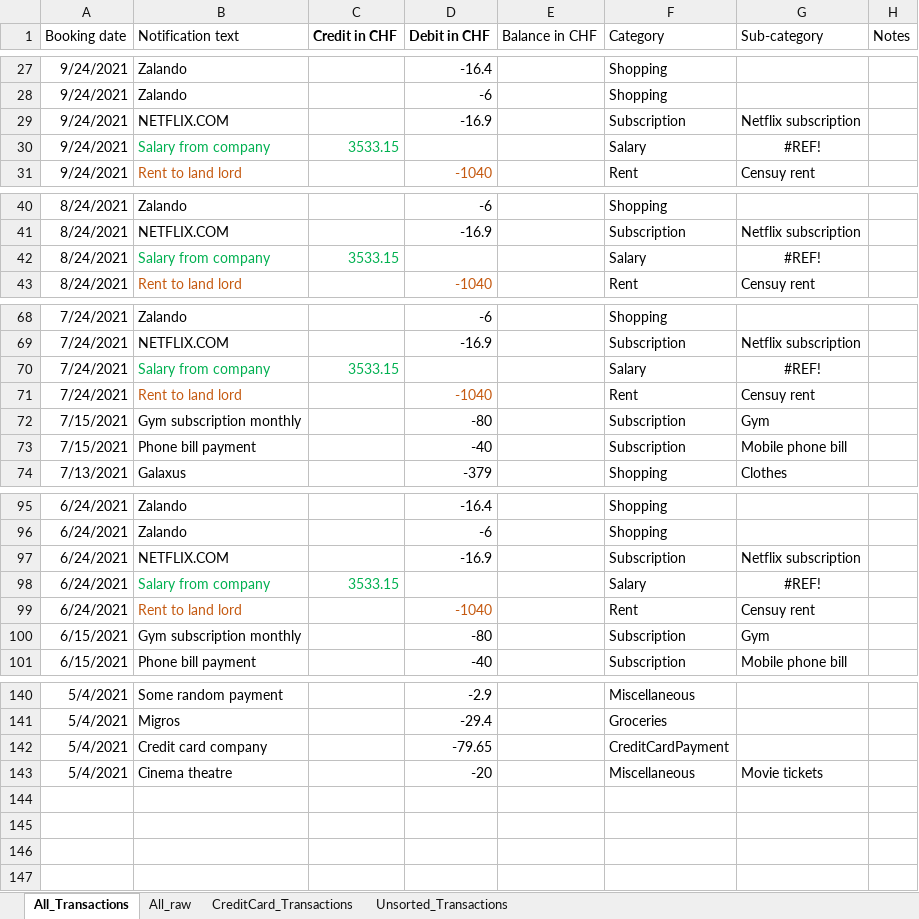
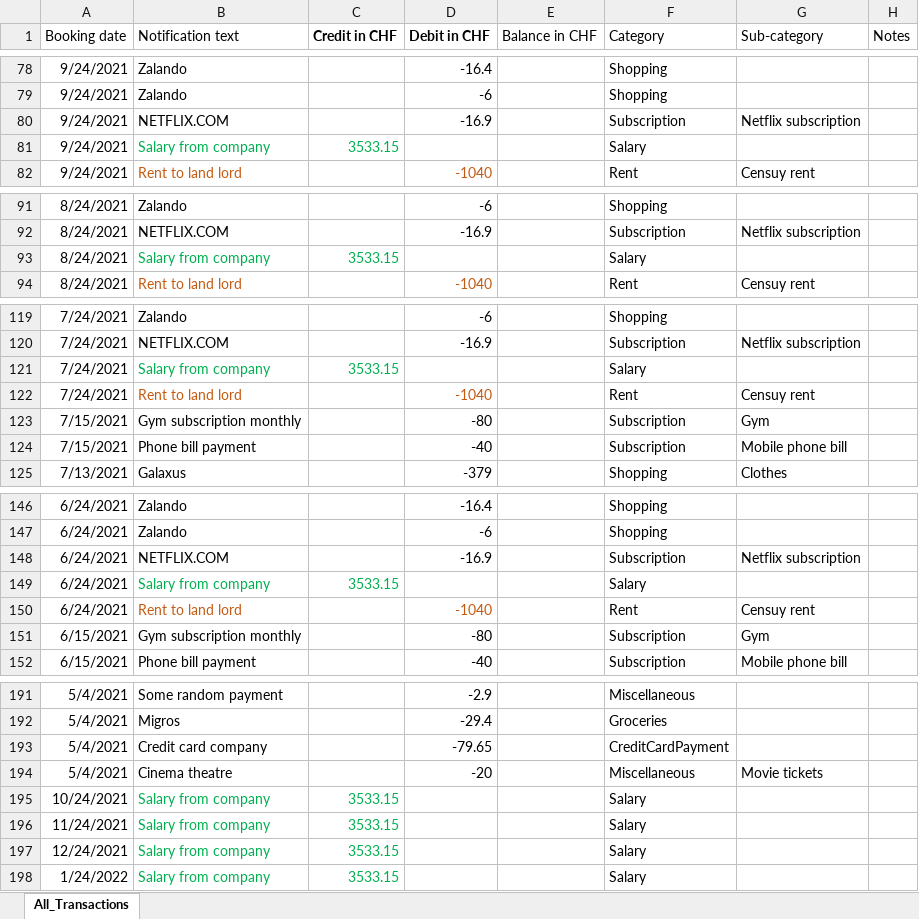
Before and after one commit to Aiswarya-prasad/PersonalFinanceExplorer, an Excel workbook: Example-All_Transactions.xlsx, sheet All_Transactions, drawn as a sheet; only a part is shown, gaps mark what is left out; values as stored, in another font and other column widths than the file's, no borders; addresses are those after the commit; the diff covers the shown part only; the diff names each change by its address in the sheet, - before the commit and + after, or states it on an @@ line.

```diff
--- a/Example-All_Transactions.xlsx (sheet All_Transactions)
+++ b/Example-All_Transactions.xlsx (sheet All_Transactions)
-sheet tab: All_raw
-sheet tab: CreditCard_Transactions
-sheet tab: Unsorted_Transactions
-G81 (Sub-category): #REF!
+G81 (Sub-category): (empty)
-G93 (Sub-category): #REF!
+G93 (Sub-category): (empty)
-G121 (Sub-category): #REF!
+G121 (Sub-category): (empty)
-G149 (Sub-category): #REF!
+G149 (Sub-category): (empty)
+row 195: 10/24/2021 | Salary from company | 3533.15 |  |  | Salary
+row 196: 11/24/2021 | Salary from company | 3533.15 |  |  | Salary
+row 197: 12/24/2021 | Salary from company | 3533.15 |  |  | Salary
+row 198: 1/24/2022 | Salary from company | 3533.15 |  |  | Salary
```
Also changed, not shown: 51 added rows and 1 edited cell elsewhere in this sheet, 3 other files.
